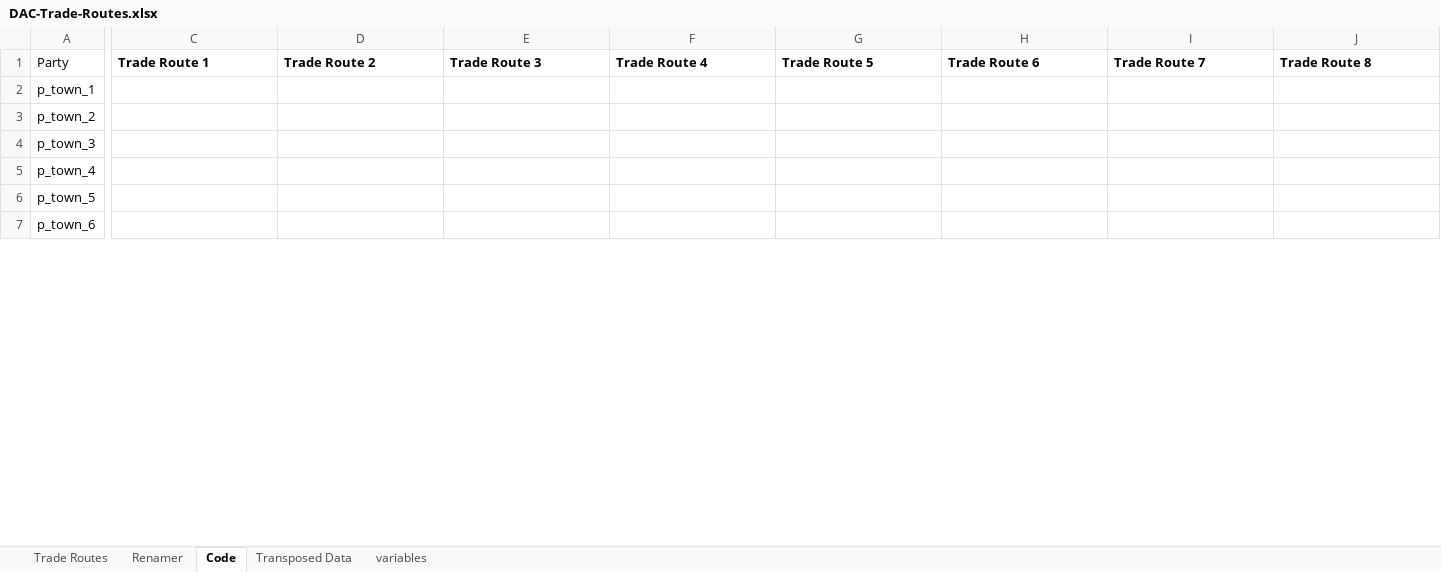
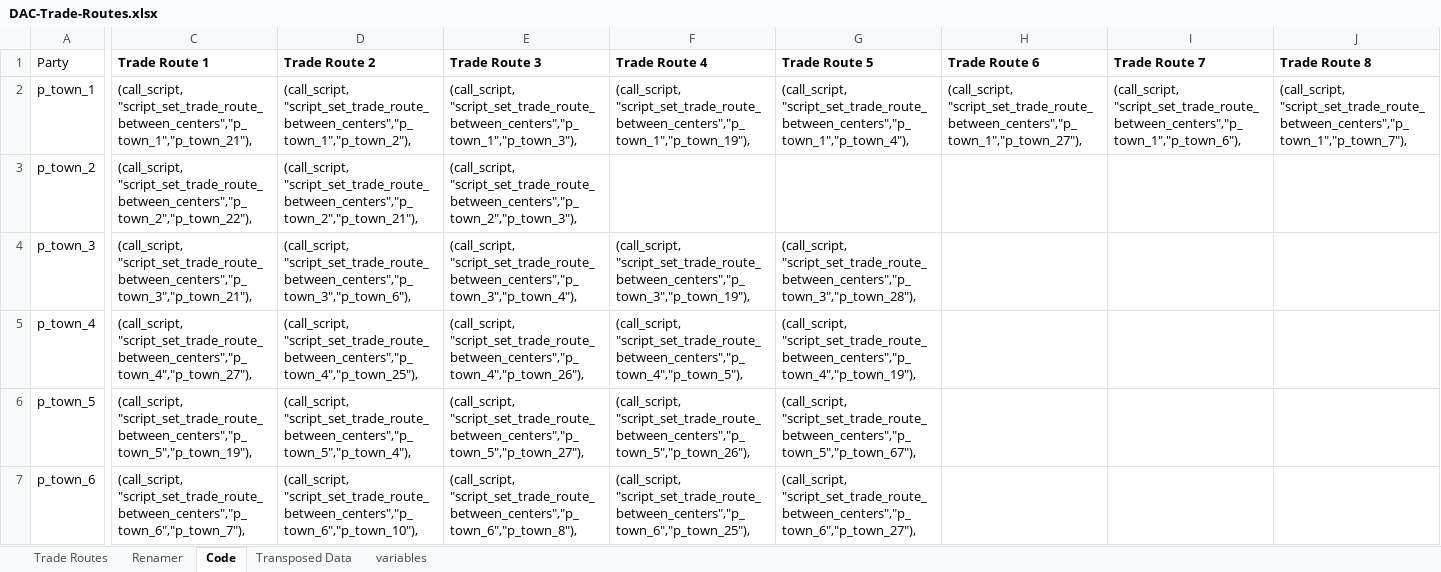
Before and after one commit to khamukkamu/Deeds_Modsys, an Excel workbook: DAC-Trade-Routes.xlsx, sheet Code, drawn as a sheet; only a part is shown, gaps mark what is left out; values as stored, in another font and other column widths than the file's, no borders; the diff covers the shown part only; the diff names each change by its address in the sheet, - before the commit and + after, or states it on an @@ line.

Commit message:
* Trade Routes completed thanks to Ettenrocal + Update DAC-Trade-Routes sheet

```diff
--- a/DAC-Trade-Routes.xlsx (sheet Code)
+++ b/DAC-Trade-Routes.xlsx (sheet Code)
-C2 (Trade Route 1): (empty)
+C2 (Trade Route 1): (call_script, "script_set_trade_route_between_centers","p_town_1","p_town_21"),
-D2 (Trade Route 2): (empty)
+D2 (Trade Route 2): (call_script, "script_set_trade_route_between_centers","p_town_1","p_town_2"),
-E2 (Trade Route 3): (empty)
+E2 (Trade Route 3): (call_script, "script_set_trade_route_between_centers","p_town_1","p_town_3"),
-F2 (Trade Route 4): (empty)
+F2 (Trade Route 4): (call_script, "script_set_trade_route_between_centers","p_town_1","p_town_19"),
-G2 (Trade Route 5): (empty)
+G2 (Trade Route 5): (call_script, "script_set_trade_route_between_centers","p_town_1","p_town_4"),
-H2 (Trade Route 6): (empty)
+H2 (Trade Route 6): (call_script, "script_set_trade_route_between_centers","p_town_1","p_town_27"),
-I2 (Trade Route 7): (empty)
+I2 (Trade Route 7): (call_script, "script_set_trade_route_between_centers","p_town_1","p_town_6"),
-J2 (Trade Route 8): (empty)
+J2 (Trade Route 8): (call_script, "script_set_trade_route_between_centers","p_town_1","p_town_7"),
-C3 (Trade Route 1): (empty)
+C3 (Trade Route 1): (call_script, "script_set_trade_route_between_centers","p_town_2","p_town_22"),
-D3 (Trade Route 2): (empty)
+D3 (Trade Route 2): (call_script, "script_set_trade_route_between_centers","p_town_2","p_town_21"),
-E3 (Trade Route 3): (empty)
+E3 (Trade Route 3): (call_script, "script_set_trade_route_between_centers","p_town_2","p_town_3"),
-C4 (Trade Route 1): (empty)
+C4 (Trade Route 1): (call_script, "script_set_trade_route_between_centers","p_town_3","p_town_21"),
-D4 (Trade Route 2): (empty)
+D4 (Trade Route 2): (call_script, "script_set_trade_route_between_centers","p_town_3","p_town_6"),
-E4 (Trade Route 3): (empty)
+E4 (Trade Route 3): (call_script, "script_set_trade_route_between_centers","p_town_3","p_town_4"),
-F4 (Trade Route 4): (empty)
+F4 (Trade Route 4): (call_script, "script_set_trade_route_between_centers","p_town_3","p_town_19"),
-G4 (Trade Route 5): (empty)
+G4 (Trade Route 5): (call_script, "script_set_trade_route_between_centers","p_town_3","p_town_28"),
-C5 (Trade Route 1): (empty)
+C5 (Trade Route 1): (call_script, "script_set_trade_route_between_centers","p_town_4","p_town_27"),
-D5 (Trade Route 2): (empty)
+D5 (Trade Route 2): (call_script, "script_set_trade_route_between_centers","p_town_4","p_town_25"),
-E5 (Trade Route 3): (empty)
+E5 (Trade Route 3): (call_script, "script_set_trade_route_between_centers","p_town_4","p_town_26"),
-F5 (Trade Route 4): (empty)
+F5 (Trade Route 4): (call_script, "script_set_trade_route_between_centers","p_town_4","p_town_5"),
-G5 (Trade Route 5): (empty)
+G5 (Trade Route 5): (call_script, "script_set_trade_route_between_centers","p_town_4","p_town_19"),
-C6 (Trade Route 1): (empty)
+C6 (Trade Route 1): (call_script, "script_set_trade_route_between_centers","p_town_5","p_town_19"),
-D6 (Trade Route 2): (empty)
+D6 (Trade Route 2): (call_script, "script_set_trade_route_between_centers","p_town_5","p_town_4"),
-E6 (Trade Route 3): (empty)
+E6 (Trade Route 3): (call_script, "script_set_trade_route_between_centers","p_town_5","p_town_27"),
-F6 (Trade Route 4): (empty)
+F6 (Trade Route 4): (call_script, "script_set_trade_route_between_centers","p_town_5","p_town_26"),
-G6 (Trade Route 5): (empty)
+G6 (Trade Route 5): (call_script, "script_set_trade_route_between_centers","p_town_5","p_town_67"),
-C7 (Trade Route 1): (empty)
+C7 (Trade Route 1): (call_script, "script_set_trade_route_between_centers","p_town_6","p_town_7"),
-D7 (Trade Route 2): (empty)
+D7 (Trade Route 2): (call_script, "script_set_trade_route_between_centers","p_town_6","p_town_10"),
-E7 (Trade Route 3): (empty)
+E7 (Trade Route 3): (call_script, "script_set_trade_route_between_centers","p_town_6","p_town_8"),
-F7 (Trade Route 4): (empty)
+F7 (Trade Route 4): (call_script, "script_set_trade_route_between_centers","p_town_6","p_town_25"),
-G7 (Trade Route 5): (empty)
+G7 (Trade Route 5): (call_script, "script_set_trade_route_between_centers","p_town_6","p_town_27"),
```
Also changed, not shown: 218 edited cells elsewhere in this sheet, sheet Transposed Data, sheet Trade Routes, sheet Renamer, 2 other files.
